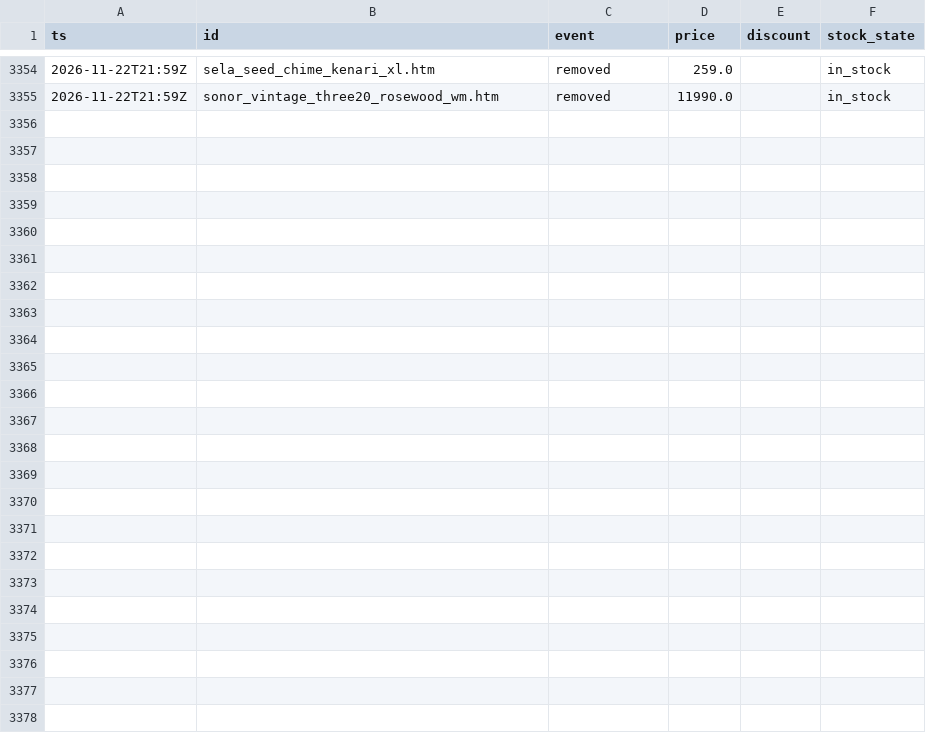
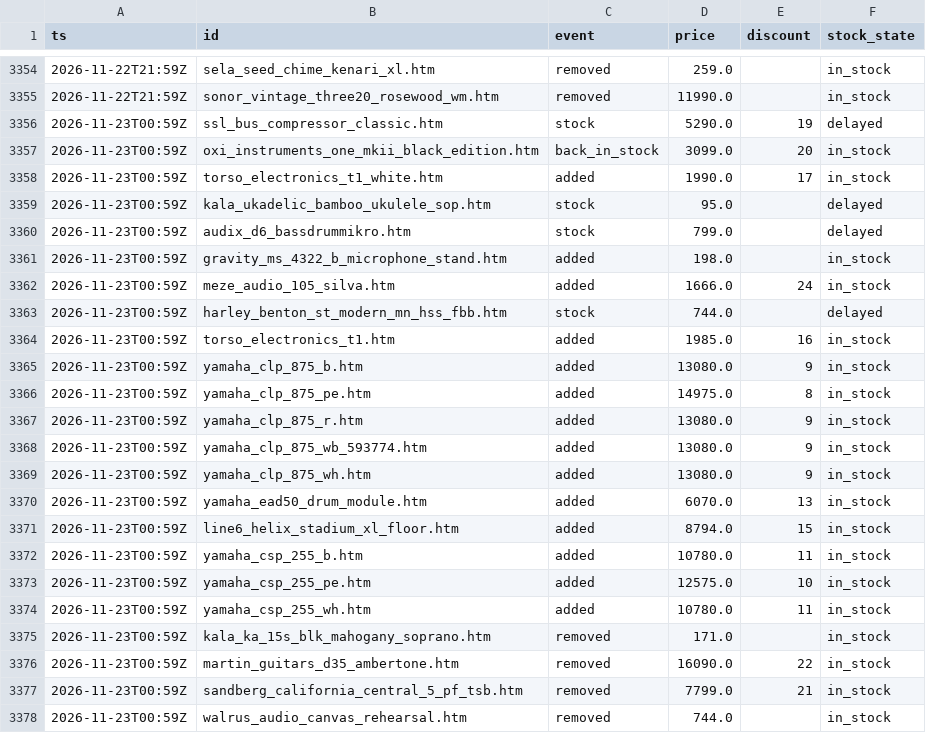
Before and after one commit to oldworldotter/thomann-deals-tracker, a CSV file: data/price_history.csv, drawn as a sheet; only a part is shown, gaps mark what is left out; the diff names each change by its address in the sheet, - before the commit and + after, or states it on an @@ line.

```diff
--- a/data/price_history.csv
+++ b/data/price_history.csv
+row 3356: 2026-11-23T00:59Z | ssl_bus_compressor_classic.htm | stock | 5290.0 | 19 | delayed
+row 3357: 2026-11-23T00:59Z | oxi_instruments_one_mkii_black_edition.htm | back_in_stock | 3099.0 | 20 | in_stock
+row 3358: 2026-11-23T00:59Z | torso_electronics_t1_white.htm | added | 1990.0 | 17 | in_stock
+row 3359: 2026-11-23T00:59Z | kala_ukadelic_bamboo_ukulele_sop.htm | stock | 95.0 |  | delayed
+row 3360: 2026-11-23T00:59Z | audix_d6_bassdrummikro.htm | stock | 799.0 |  | delayed
+row 3361: 2026-11-23T00:59Z | gravity_ms_4322_b_microphone_stand.htm | added | 198.0 |  | in_stock
+row 3362: 2026-11-23T00:59Z | meze_audio_105_silva.htm | added | 1666.0 | 24 | in_stock
+row 3363: 2026-11-23T00:59Z | harley_benton_st_modern_mn_hss_fbb.htm | stock | 744.0 |  | delayed
+row 3364: 2026-11-23T00:59Z | torso_electronics_t1.htm | added | 1985.0 | 16 | in_stock
+row 3365: 2026-11-23T00:59Z | yamaha_clp_875_b.htm | added | 13080.0 | 9 | in_stock
+row 3366: 2026-11-23T00:59Z | yamaha_clp_875_pe.htm | added | 14975.0 | 8 | in_stock
+row 3367: 2026-11-23T00:59Z | yamaha_clp_875_r.htm | added | 13080.0 | 9 | in_stock
+row 3368: 2026-11-23T00:59Z | yamaha_clp_875_wb_593774.htm | added | 13080.0 | 9 | in_stock
+row 3369: 2026-11-23T00:59Z | yamaha_clp_875_wh.htm | added | 13080.0 | 9 | in_stock
+row 3370: 2026-11-23T00:59Z | yamaha_ead50_drum_module.htm | added | 6070.0 | 13 | in_stock
+row 3371: 2026-11-23T00:59Z | line6_helix_stadium_xl_floor.htm | added | 8794.0 | 15 | in_stock
+row 3372: 2026-11-23T00:59Z | yamaha_csp_255_b.htm | added | 10780.0 | 11 | in_stock
+row 3373: 2026-11-23T00:59Z | yamaha_csp_255_pe.htm | added | 12575.0 | 10 | in_stock
+row 3374: 2026-11-23T00:59Z | yamaha_csp_255_wh.htm | added | 10780.0 | 11 | in_stock
+row 3375: 2026-11-23T00:59Z | kala_ka_15s_blk_mahogany_soprano.htm | removed | 171.0 |  | in_stock
+row 3376: 2026-11-23T00:59Z | martin_guitars_d35_ambertone.htm | removed | 16090.0 | 22 | in_stock
+row 3377: 2026-11-23T00:59Z | sandberg_california_central_5_pf_tsb.htm | removed | 7799.0 | 21 | in_stock
+row 3378: 2026-11-23T00:59Z | walrus_audio_canvas_rehearsal.htm | removed | 744.0 |  | in_stock
```
Also changed, not shown: 8 other files.
